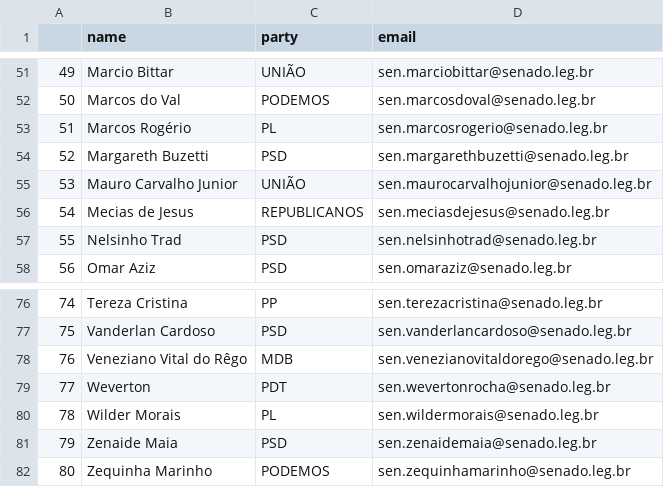
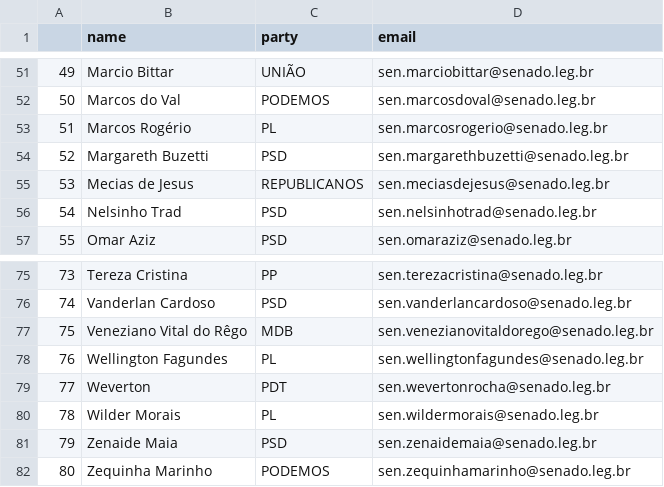
Before and after one commit to 7onn/politicians-contacts, a CSV file: senate.csv, drawn as a sheet; only a part is shown, gaps mark what is left out; removed rows and columns are numbered as before the commit, all else as after; the diff names each change by its address in the sheet, - before the commit and + after, or states it on an @@ line.

Commit message:
Update politicians contact list

```diff
--- a/senate.csv
+++ b/senate.csv
-row 55: 53 | Mauro Carvalho Junior | UNIÃO | sen.maurocarvalhojunior@senado.leg.br
@@ column A renumbered between rows 55 and 77 @@
+row 78: 76 | Wellington Fagundes | PL | sen.wellingtonfagundes@senado.leg.br
```
Also changed, not shown: 1 other file.
